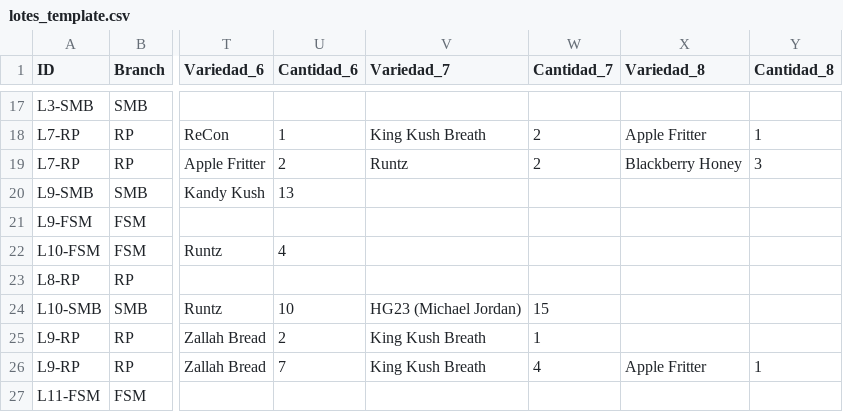
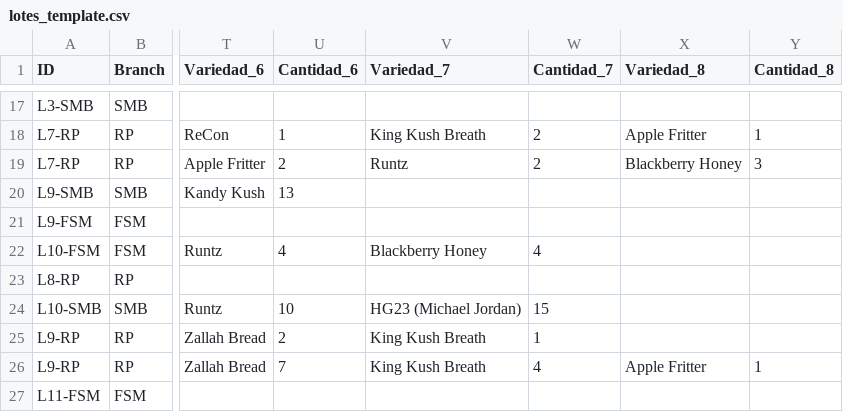
Before and after one commit to ALi3naTEd0/control_lotes, a CSV file: lotes_template.csv, drawn as a sheet; only a part is shown, gaps mark what is left out; the diff names each change by its address in the sheet, - before the commit and + after, or states it on an @@ line.

Commit message:
Actualización 2026-06-09 16:45 JP

```diff
--- a/lotes_template.csv
+++ b/lotes_template.csv
-V22 (Variedad_7): (empty)
+V22 (Variedad_7): Blackberry Honey
-W22 (Cantidad_7): (empty)
+W22 (Cantidad_7): 4
```
